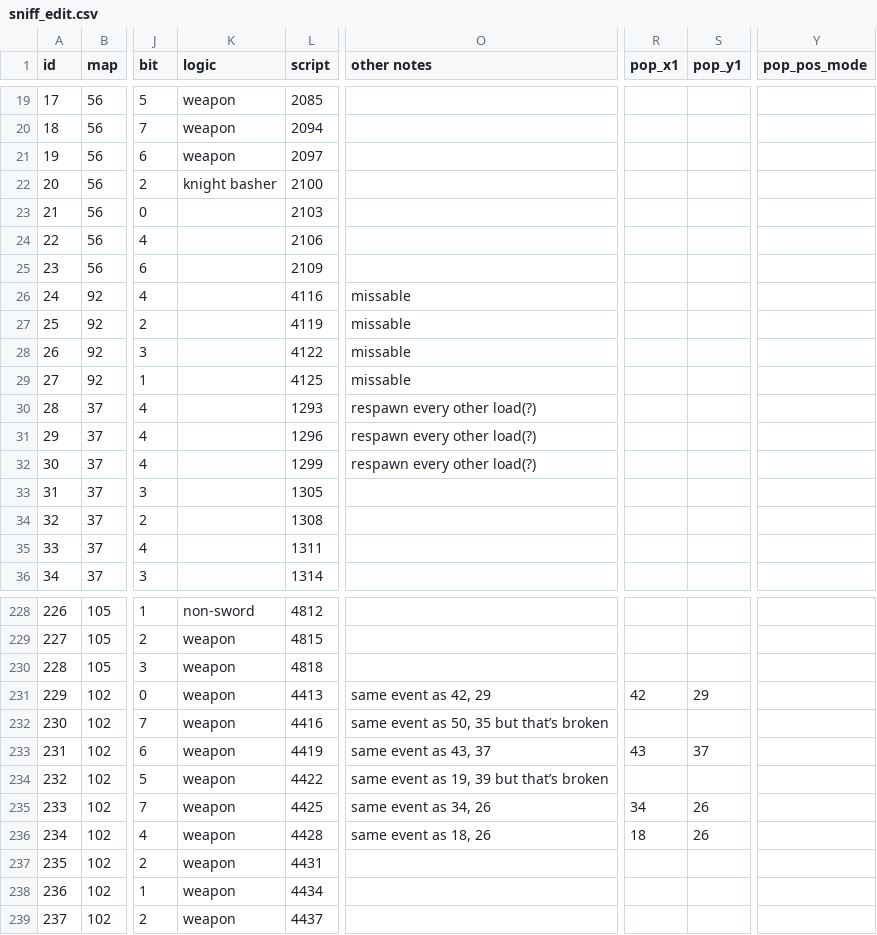
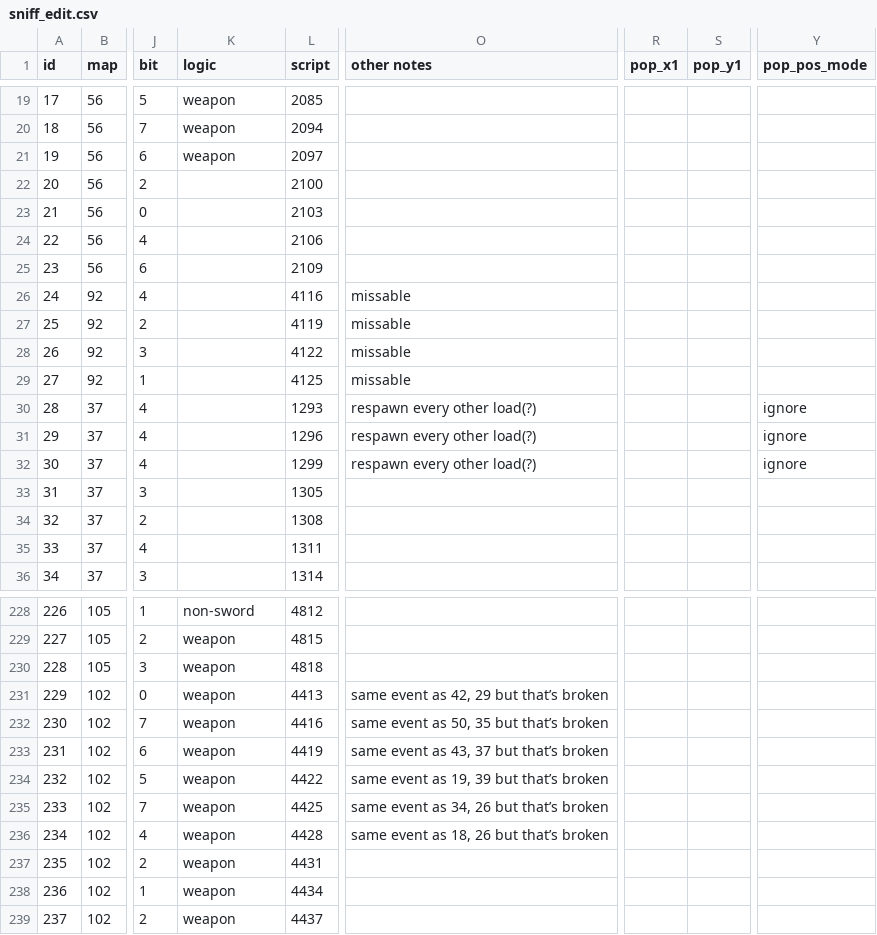
Before and after one commit to Cyb3RGER/evermizer-tracker-package, a CSV file: gen/sniff_edit.csv, drawn as a sheet; only a part is shown, gaps mark what is left out; the diff names each change by its address in the sheet, - before the commit and + after, or states it on an @@ line.

Commit message:
Fix some sniffspots

```diff
--- a/gen/sniff_edit.csv
+++ b/gen/sniff_edit.csv
-K22 (logic): knight basher
+K22 (logic): (empty)
-Y30:Y32 (pop_pos_mode): (empty)
+Y30:Y32 (pop_pos_mode): ignore
-O231 (other notes): same event as 42, 29
+O231 (other notes): same event as 42, 29 but that’s broken
-R231 (pop_x1): 42
+R231 (pop_x1): (empty)
-S231 (pop_y1): 29
+S231 (pop_y1): (empty)
-O233 (other notes): same event as 43, 37
+O233 (other notes): same event as 43, 37 but that’s broken
-R233 (pop_x1): 43
+R233 (pop_x1): (empty)
-S233 (pop_y1): 37
+S233 (pop_y1): (empty)
-O235 (other notes): same event as 34, 26
+O235 (other notes): same event as 34, 26 but that’s broken
-R235 (pop_x1): 34
+R235 (pop_x1): (empty)
-S235:S236 (pop_y1): 26
+S235:S236 (pop_y1): (empty)
-O236 (other notes): same event as 18, 26
+O236 (other notes): same event as 18, 26 but that’s broken
-R236 (pop_x1): 18
+R236 (pop_x1): (empty)
```
Also changed, not shown: 3 other files.
